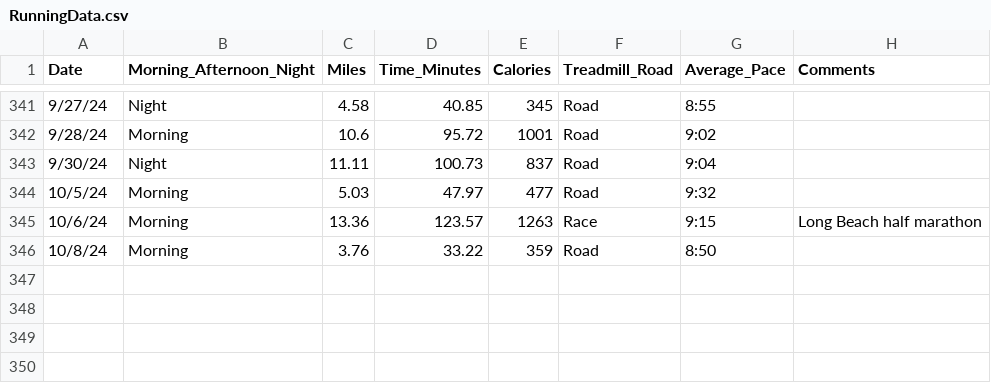
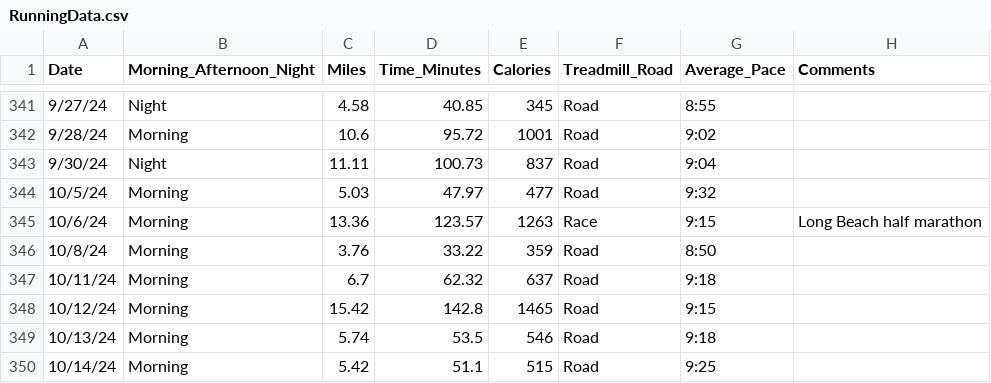
Before and after one commit to sara-venkatraman/Running, a CSV file: RunningData.csv, drawn as a sheet; only a part is shown, gaps mark what is left out.

```diff
--- a/RunningData.csv
+++ b/RunningData.csv
@@ -346 +346,5 @@ Date,Morning_Afternoon_Night,Miles,Time_Minutes,Calories,Treadmill_Road,Average_
 10/8/24,Morning,3.76,33.22,359,Road,8:50,
+10/11/24,Morning,6.7,62.32,637,Road,9:18,
+10/12/24,Morning,15.42,142.8,1465,Road,9:15,
+10/13/24,Morning,5.74,53.5,546,Road,9:18,
+10/14/24,Morning,5.42,51.1,515,Road,9:25,
```
Also changed, not shown: 3 other files.
